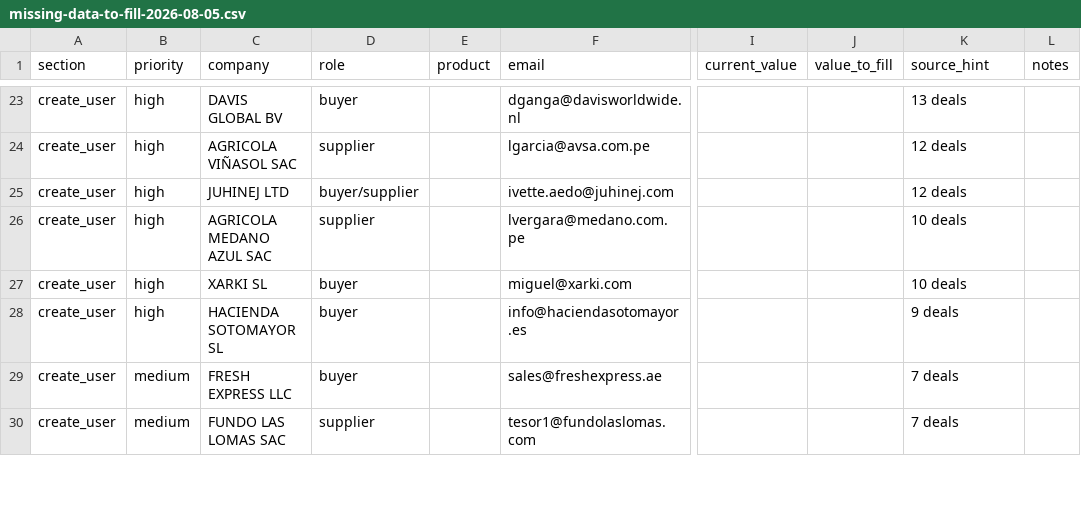
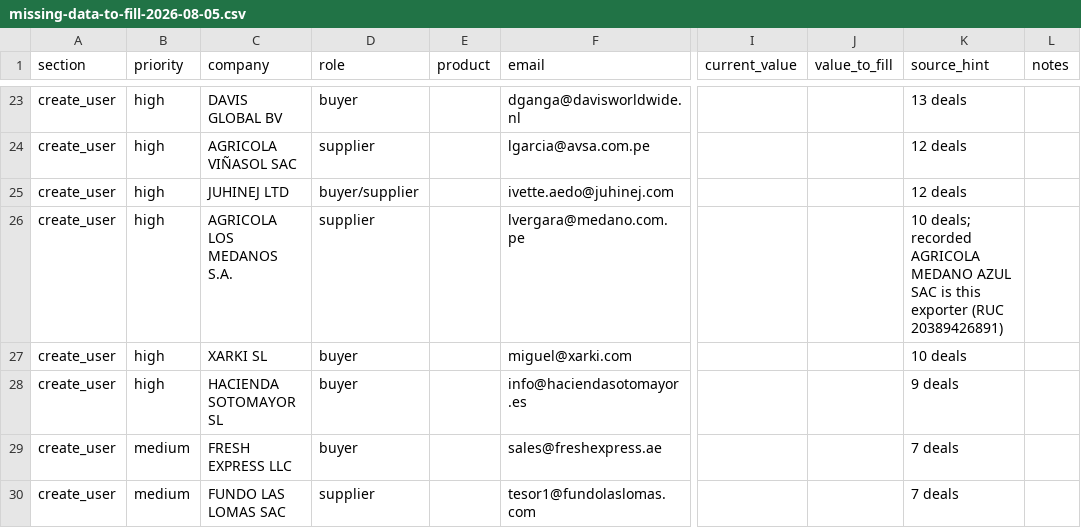
Before and after one commit to AgroSmart-Contracts/credit-risk-mvp, a CSV file: docs/missing-data-to-fill-2026-08-05.csv, drawn as a sheet; only a part is shown, gaps mark what is left out; the diff covers the shown part only; the diff names each change by its address in the sheet, - before the commit and + after, or states it on an @@ line.

```diff
--- a/docs/missing-data-to-fill-2026-08-05.csv
+++ b/docs/missing-data-to-fill-2026-08-05.csv
-C26 (company): AGRICOLA MEDANO AZUL SAC
+C26 (company): AGRICOLA LOS MEDANOS S.A.
-K26 (source_hint): 10 deals
+K26 (source_hint): 10 deals; recorded AGRICOLA MEDANO AZUL SAC is this exporter (RUC 20389426891)
```
Also changed, not shown: 13 edited cells elsewhere in this file, src/data/company-master.csv, src/data/counterparty-scores.csv, 36 other files.
